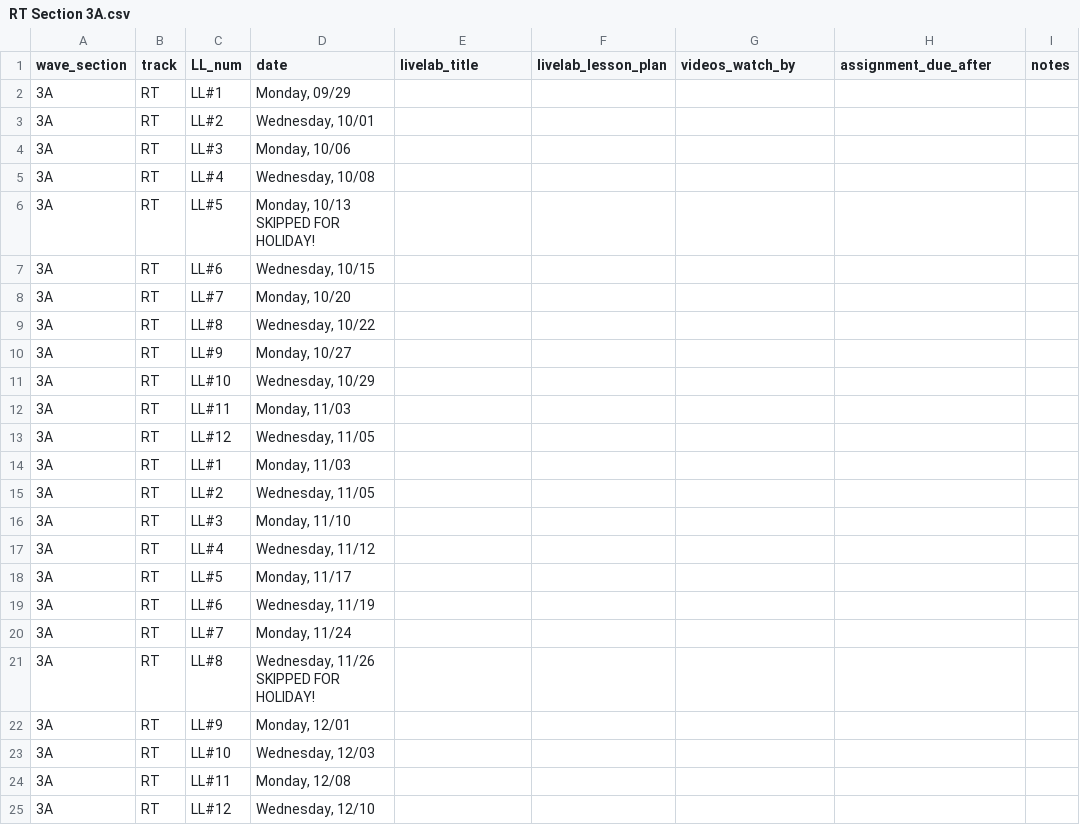
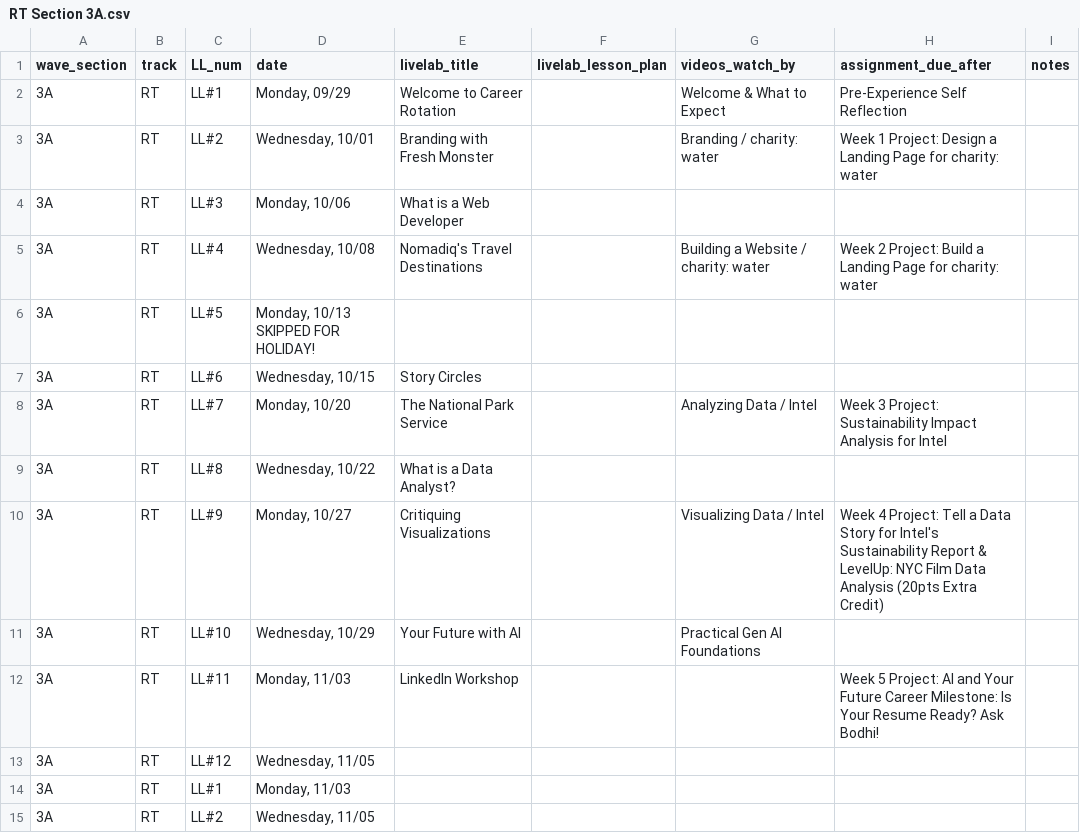
Before and after one commit to ksylvia16/instructor-resource-hub, a CSV file: csv_data/RT Section 3A.csv, drawn as a sheet; only a part is shown; the shorter side is filled out with more unchanged rows.

```diff
--- a/csv_data/RT Section 3A.csv
+++ b/csv_data/RT Section 3A.csv
@@ -1,13 +1,13 @@
 wave_section,track,LL_num,date,livelab_title,livelab_lesson_plan,videos_watch_by,assignment_due_after,notes
-3A,RT,LL#1,"Monday, 09/29",,,,,
-3A,RT,LL#2,"Wednesday, 10/01",,,,,
-3A,RT,LL#3,"Monday, 10/06",,,,,
-3A,RT,LL#4,"Wednesday, 10/08",,,,,
+3A,RT,LL#1,"Monday, 09/29",Welcome to Career Rotation,,Welcome & What to Expect,Pre-Experience Self Reflection,
+3A,RT,LL#2,"Wednesday, 10/01",Branding with Fresh Monster,,Branding / charity: water,Week 1 Project: Design a Landing Page for charity: water,
+3A,RT,LL#3,"Monday, 10/06",What is a Web Developer,,,,
+3A,RT,LL#4,"Wednesday, 10/08",Nomadiq's Travel Destinations  ,,Building a Website / charity: water ,Week 2 Project: Build a Landing Page for charity: water,
 3A,RT,LL#5,"Monday, 10/13 SKIPPED FOR HOLIDAY!",,,,,
-3A,RT,LL#6,"Wednesday, 10/15",,,,,
-3A,RT,LL#7,"Monday, 10/20",,,,,
-3A,RT,LL#8,"Wednesday, 10/22",,,,,
-3A,RT,LL#9,"Monday, 10/27",,,,,
-3A,RT,LL#10,"Wednesday, 10/29",,,,,
-3A,RT,LL#11,"Monday, 11/03",,,,,
+3A,RT,LL#6,"Wednesday, 10/15",Story Circles,,,,
+3A,RT,LL#7,"Monday, 10/20",The National Park Service,,Analyzing Data / Intel,Week 3 Project: Sustainability Impact Analysis for Intel,
+3A,RT,LL#8,"Wednesday, 10/22",What is a Data Analyst?,,,,
+3A,RT,LL#9,"Monday, 10/27",Critiquing Visualizations,,Visualizing Data / Intel,Week 4 Project: Tell a Data Story for Intel's Sustainability Report & LevelUp: NYC Film Data Analysis (20pts Extra Credit),
+3A,RT,LL#10,"Wednesday, 10/29",Your Future with AI,,Practical Gen AI Foundations,,
+3A,RT,LL#11,"Monday, 11/03",LinkedIn Workshop,,,Week 5 Project: AI and Your Future  Career Milestone: Is Your Resume Ready? Ask Bodhi!,
 3A,RT,LL#12,"Wednesday, 11/05",,,,,
```
Also changed, not shown: csv_data/DM Section 1A.csv, csv_data/DM Section 2A.csv, 6 other files.
